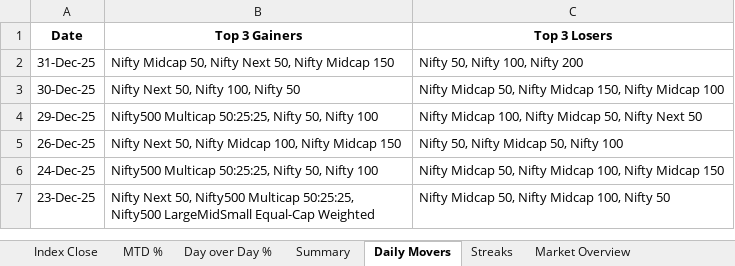
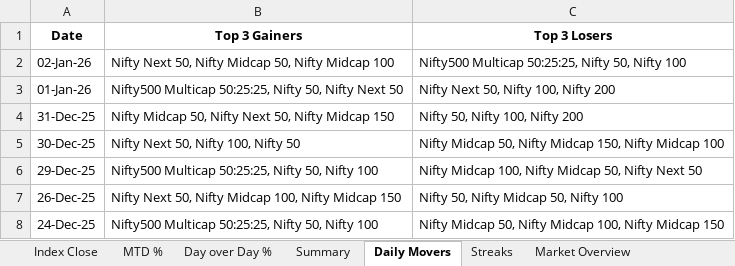
Before and after one commit to rahulshirke7951/nse.indices.a1, an Excel workbook: nse_indices_1_raw.xlsx, sheet Daily Movers, drawn as a sheet; only a part is shown; the shorter side is filled out with more unchanged rows; values as stored, in another font and other column widths than the file's, no borders; the diff names each change by its address in the sheet, - before the commit and + after, or states it on an @@ line.

```diff
--- a/nse_indices_1_raw.xlsx (sheet Daily Movers)
+++ b/nse_indices_1_raw.xlsx (sheet Daily Movers)
+row 2: 02-Jan-26 | Nifty Next 50, Nifty Midcap 50, Nifty Midcap 100 | Nifty500 Multicap 50:25:25, Nifty 50, Nifty 100
+row 3: 01-Jan-26 | Nifty500 Multicap 50:25:25, Nifty 50, Nifty Next 50 | Nifty Next 50, Nifty 100, Nifty 200
```
Also changed, not shown: sheet MTD %, sheet Day over Day %, sheet Index Close, sheet Summary, sheet Market Overview, nse_indices_1_dashboard.xlsx, 1 other file.
